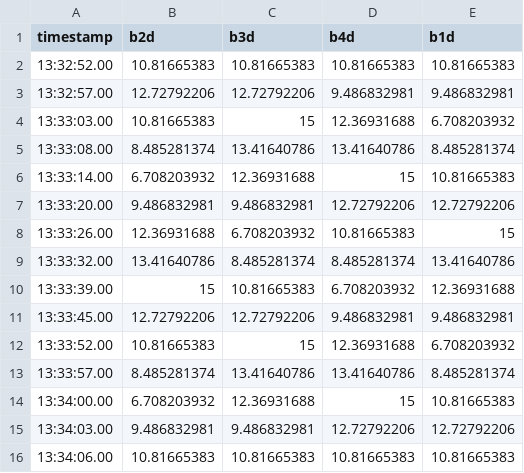
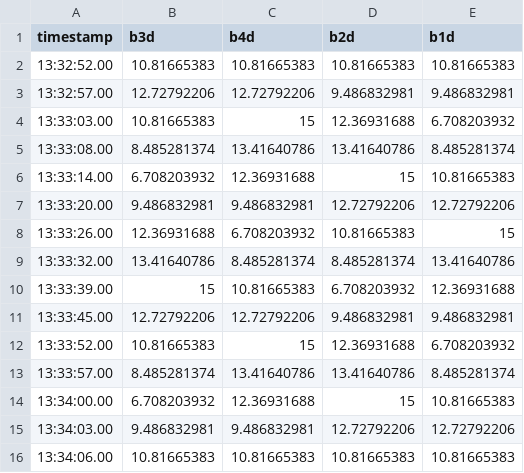
Before and after one commit to selmavangstein/bluetooth-tracking-ultimate, a CSV file: data/GT-obstacletest-UWB-feb5.csv, drawn as a sheet.

```diff
--- a/data/GT-obstacletest-UWB-feb5.csv
+++ b/data/GT-obstacletest-UWB-feb5.csv
@@ -1,2 +1,2 @@
-timestamp,b2d,b3d,b4d,b1d
+timestamp,b3d,b4d,b2d,b1d
 13:32:52.00,10.81665383,10.81665383,10.81665383,10.81665383
```
Also changed, not shown: data/GT-overheadtest-UWB-feb5.csv, data/ObstacleTest.csv, 3 other files.
